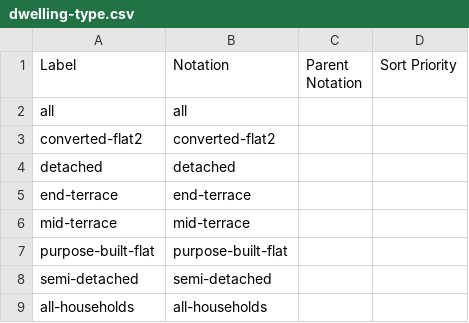
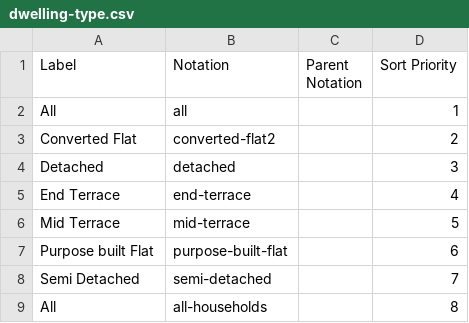
Before and after one commit to GSS-Cogs/family-edvp, a CSV file: datasets/BEIS-Fuel-poverty-supplementary-tables-2020/codelists/dwelling-type.csv, drawn as a sheet.

Commit message:
changing codelists as the labels were pathified

```diff
--- a/datasets/BEIS-Fuel-poverty-supplementary-tables-2020/codelists/dwelling-type.csv
+++ b/datasets/BEIS-Fuel-poverty-supplementary-tables-2020/codelists/dwelling-type.csv
@@ -1,9 +1,9 @@
 Label,Notation,Parent Notation,Sort Priority
-all,all,,
-converted-flat2,converted-flat2,,
-detached,detached,,
-end-terrace,end-terrace,,
-mid-terrace,mid-terrace,,
-purpose-built-flat,purpose-built-flat,,
-semi-detached,semi-detached,,
-all-households,all-households,,
+All,all,,1
+Converted Flat,converted-flat2,,2
+Detached,detached,,3
+End Terrace,end-terrace,,4
+Mid Terrace,mid-terrace,,5
+Purpose built Flat,purpose-built-flat,,6
+Semi Detached,semi-detached,,7
+All,all-households,,8
```
Also changed, not shown: 8 other files.
